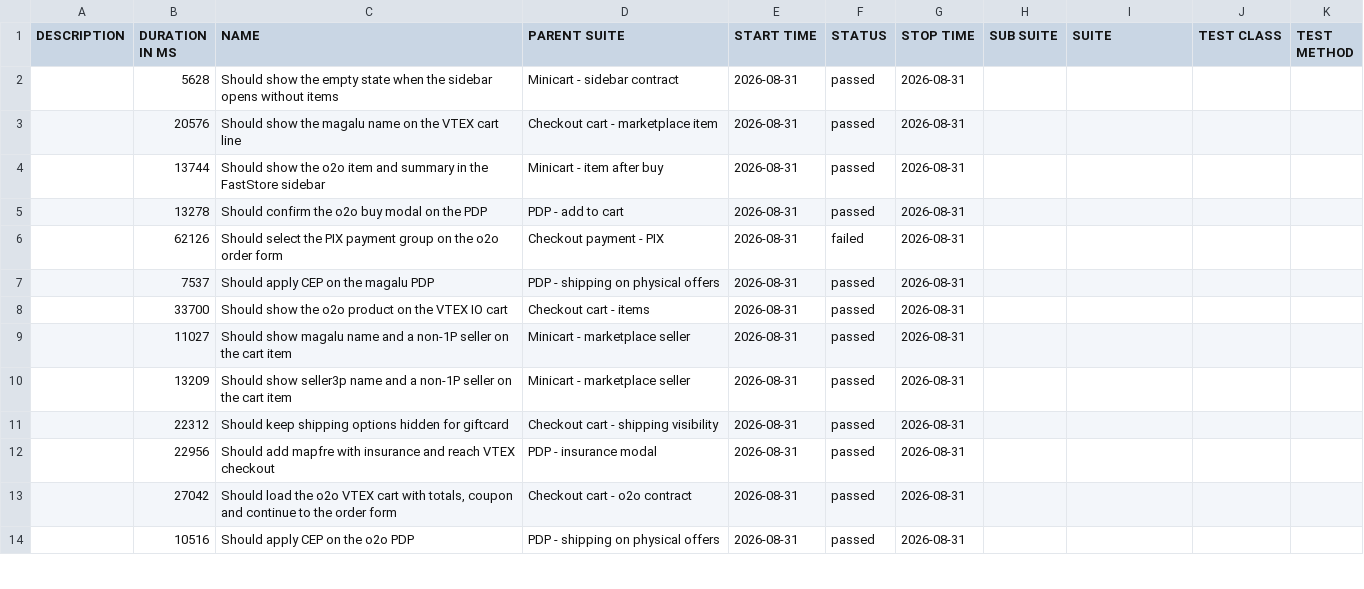
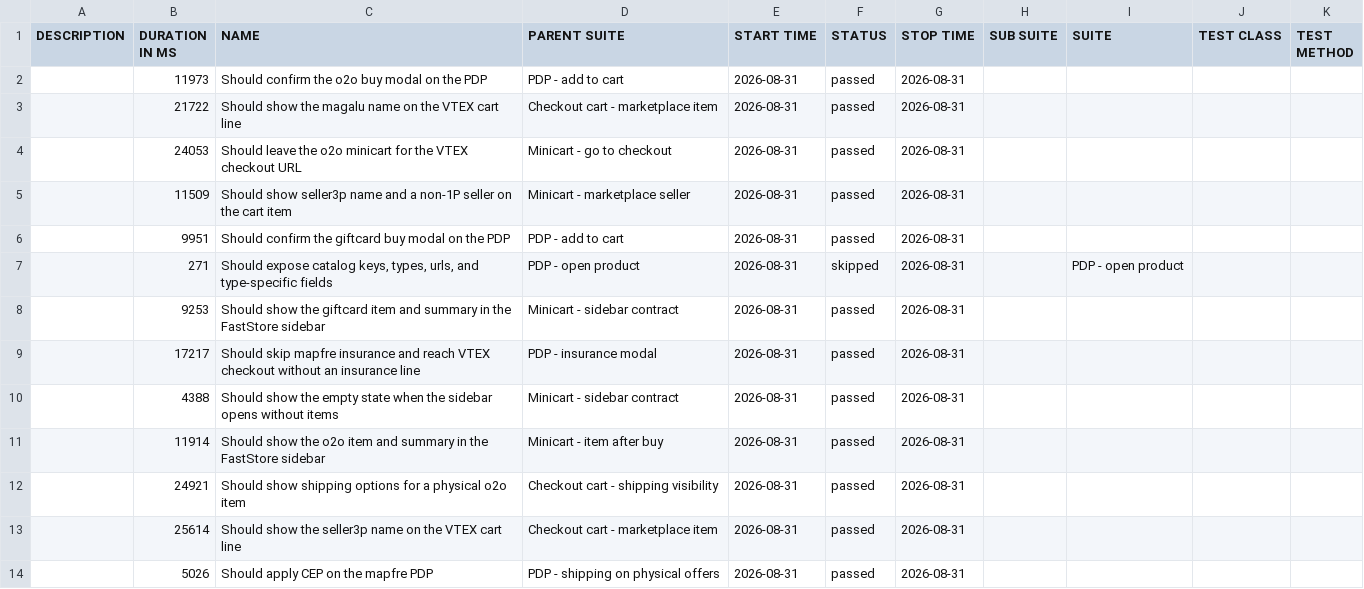
Before and after one commit to MaximusPonciano/gh-pages, a CSV file: allure-report/data/suites.csv, drawn as a sheet; only a part is shown; the diff covers the shown part only.

```diff
--- a/allure-report/data/suites.csv
+++ b/allure-report/data/suites.csv
@@ -1,14 +1,14 @@
 "DESCRIPTION","DURATION IN MS","NAME","PARENT SUITE","START TIME","STATUS","STOP TIME","SUB SUITE","SUITE","TEST CLASS","TEST METHOD"
-"","5628","Should show the empty state when the sidebar opens without items","Minicart - sidebar contract","2026-08-31","passed","2026-08-31","","","",""
-"","20576","Should show the magalu name on the VTEX cart line","Checkout cart - marketplace item","2026-08-31","passed","2026-08-31","","","",""
-"","13744","Should show the o2o item and summary in the FastStore sidebar","Minicart - item after buy","2026-08-31","passed","2026-08-31","","","",""
-"","13278","Should confirm the o2o buy modal on the PDP","PDP - add to cart","2026-08-31","passed","2026-08-31","","","",""
-"","62126","Should select the PIX payment group on the o2o order form","Checkout payment - PIX","2026-08-31","failed","2026-08-31","","","",""
-"","7537","Should apply CEP on the magalu PDP","PDP - shipping on physical offers","2026-08-31","passed","2026-08-31","","","",""
-"","33700","Should show the o2o product on the VTEX IO cart","Checkout cart - items","2026-08-31","passed","2026-08-31","","","",""
-"","11027","Should show magalu name and a non-1P seller on the cart item","Minicart - marketplace seller","2026-08-31","passed","2026-08-31","","","",""
-"","13209","Should show seller3p name and a non-1P seller on the cart item","Minicart - marketplace seller","2026-08-31","passed","2026-08-31","","","",""
-"","22312","Should keep shipping options hidden for giftcard","Checkout cart - shipping visibility","2026-08-31","passed","2026-08-31","","","",""
-"","22956","Should add mapfre with insurance and reach VTEX checkout","PDP - insurance modal","2026-08-31","passed","2026-08-31","","","",""
-"","27042","Should load the o2o VTEX cart with totals, coupon and continue to the order form","Checkout cart - o2o contract","2026-08-31","passed","2026-08-31","","","",""
-"","10516","Should apply CEP on the o2o PDP","PDP - shipping on physical offers","2026-08-31","passed","2026-08-31","","","",""
+"","11973","Should confirm the o2o buy modal on the PDP","PDP - add to cart","2026-08-31","passed","2026-08-31","","","",""
+"","21722","Should show the magalu name on the VTEX cart line","Checkout cart - marketplace item","2026-08-31","passed","2026-08-31","","","",""
+"","24053","Should leave the o2o minicart for the VTEX checkout URL","Minicart - go to checkout","2026-08-31","passed","2026-08-31","","","",""
+"","11509","Should show seller3p name and a non-1P seller on the cart item","Minicart - marketplace seller","2026-08-31","passed","2026-08-31","","","",""
+"","9951","Should confirm the giftcard buy modal on the PDP","PDP - add to cart","2026-08-31","passed","2026-08-31","","","",""
+"","271","Should expose catalog keys, types, urls, and type-specific fields","PDP - open product","2026-08-31","skipped","2026-08-31","","PDP - open product","",""
+"","9253","Should show the giftcard item and summary in the FastStore sidebar","Minicart - sidebar contract","2026-08-31","passed","2026-08-31","","","",""
+"","17217","Should skip mapfre insurance and reach VTEX checkout without an insurance line","PDP - insurance modal","2026-08-31","passed","2026-08-31","","","",""
+"","4388","Should show the empty state when the sidebar opens without items","Minicart - sidebar contract","2026-08-31","passed","2026-08-31","","","",""
+"","11914","Should show the o2o item and summary in the FastStore sidebar","Minicart - item after buy","2026-08-31","passed","2026-08-31","","","",""
+"","24921","Should show shipping options for a physical o2o item","Checkout cart - shipping visibility","2026-08-31","passed","2026-08-31","","","",""
+"","25614","Should show the seller3p name on the VTEX cart line","Checkout cart - marketplace item","2026-08-31","passed","2026-08-31","","","",""
+"","5026","Should apply CEP on the mapfre PDP","PDP - shipping on physical offers","2026-08-31","passed","2026-08-31","","","",""
```
Also changed, not shown: 6 added rows, 6 removed rows and 23 edited cells elsewhere in this file, 58 other files.
